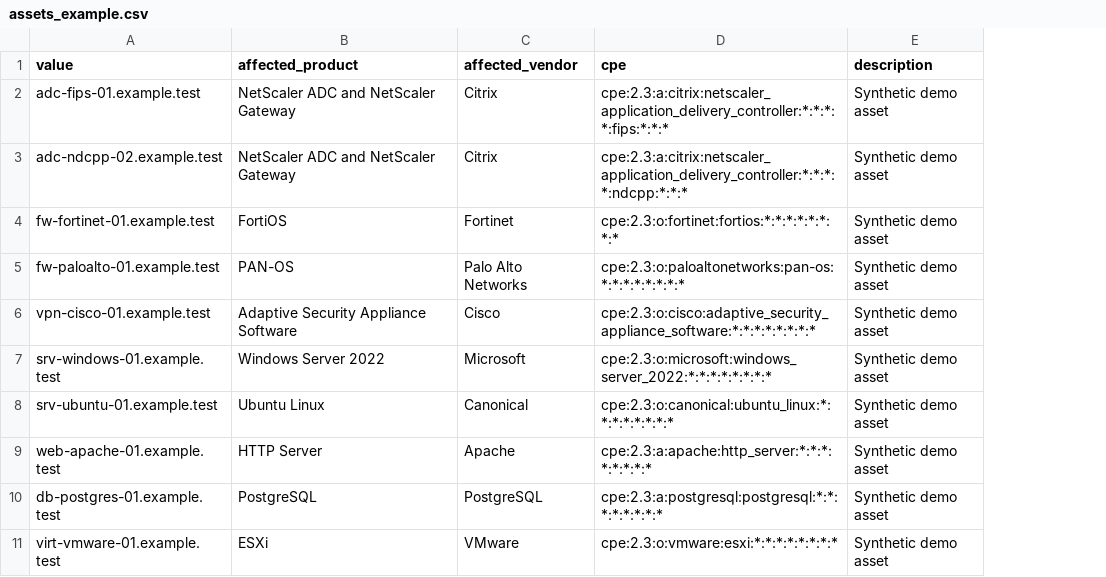
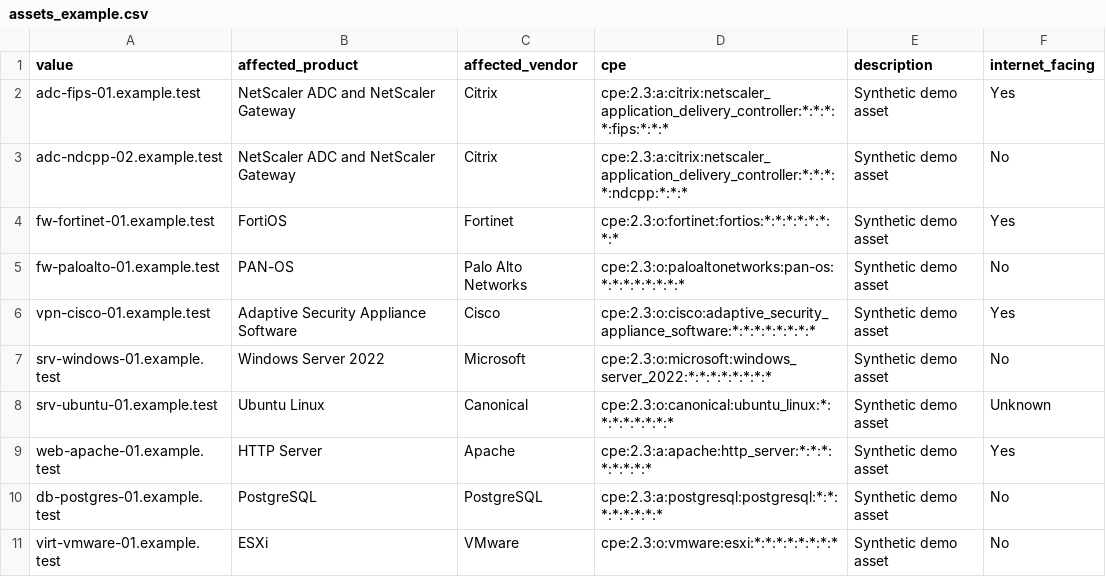
Before and after one commit to Hyrule07/threatq-demo-assets, a CSV file: assets_example.csv, drawn as a sheet; the diff names each change by its address in the sheet, - before the commit and + after, or states it on an @@ line.

Commit message:
Update assets_example.csv

```diff
--- a/assets_example.csv
+++ b/assets_example.csv
+column F (internet_facing), rows 2-11: Yes | No | Yes | No | Yes | No | Unknown | Yes | No | No
```
